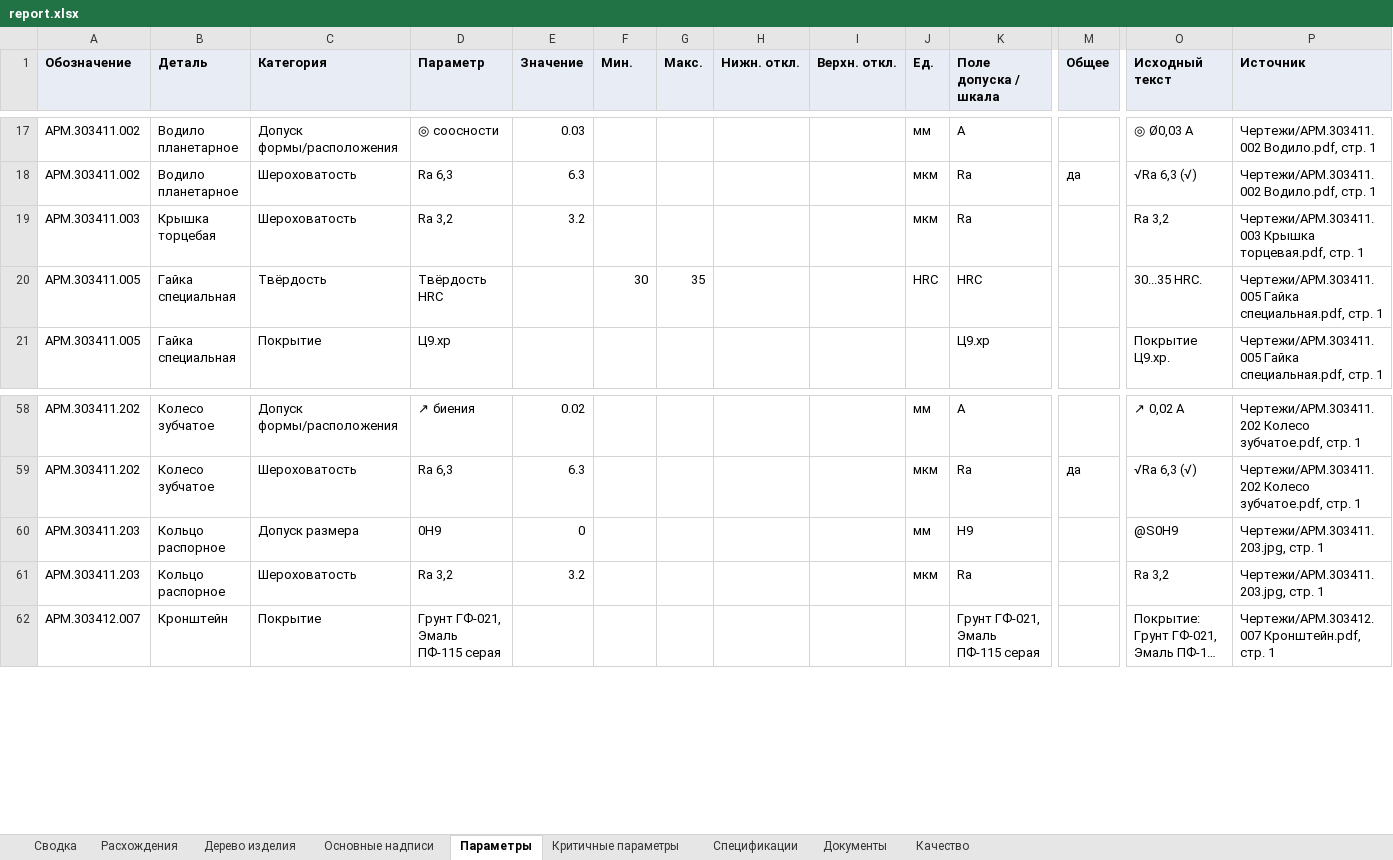
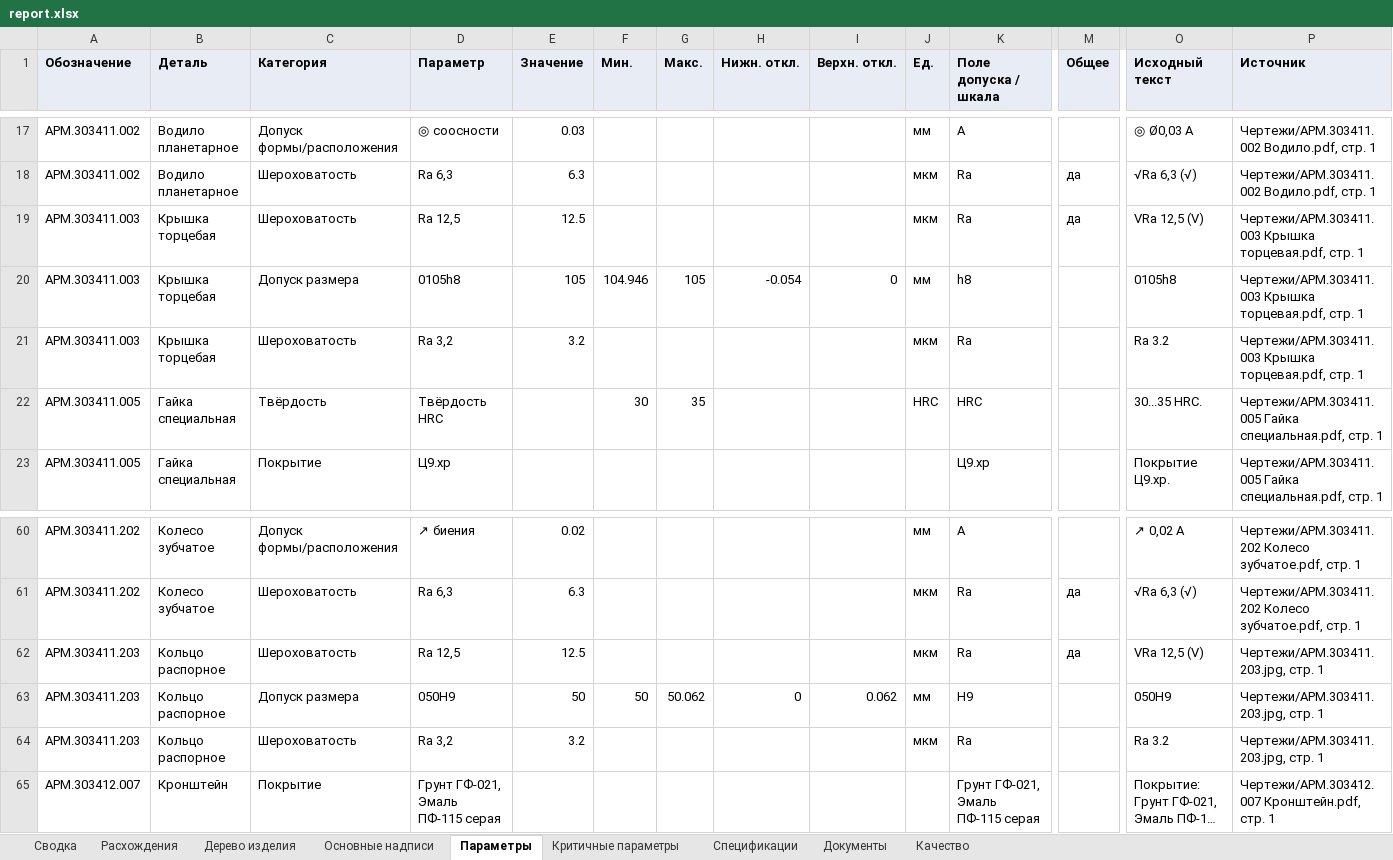
Before and after one commit to EkaterinaGrisha/ARM, an Excel workbook: frontend/public/demo/report.xlsx, sheet Параметры, drawn as a sheet; only a part is shown, gaps mark what is left out; long unchanged cells end in …; values as stored, in another font and other column widths than the file's, no borders; addresses are those after the commit; rows hold the shown columns only; the diff names each change by its address in the sheet, - before the commit and + after, or states it on an @@ line.

```diff
--- a/frontend/public/demo/report.xlsx (sheet Параметры)
+++ b/frontend/public/demo/report.xlsx (sheet Параметры)
+row 19: АРМ.303411.003 | Крышка торцебая | Шероховатость | Ra 12,5 | 12.5 |  |  |  |  | мкм | Ra | да | VRa 12,5 (V) | Чертежи/АРМ.303411.003 Крышка торцевая.pdf, стр. 1
+row 20: АРМ.303411.003 | Крышка торцебая | Допуск размера | 0105h8 | 105 | 104.946 | 105 | -0.054 | 0 | мм | h8 |  | 0105h8 | Чертежи/АРМ.303411.003 Крышка торцевая.pdf, стр. 1
-O21 (Исходный текст): Ra 3,2
+O21 (Исходный текст): Ra 3.2
+row 62: АРМ.303411.203 | Кольцо распорное | Шероховатость | Ra 12,5 | 12.5 |  |  |  |  | мкм | Ra | да | VRa 12,5 (V) | Чертежи/АРМ.303411.203.jpg, стр. 1
-D63 (Параметр): 0H9
+D63 (Параметр): 050H9
-E63 (Значение): 0
+E63 (Значение): 50
-F63 (Мин.): (empty)
+F63 (Мин.): 50
-G63 (Макс.): (empty)
+G63 (Макс.): 50.062
-H63 (Нижн. откл.): (empty)
+H63 (Нижн. откл.): 0
-I63 (Верхн. откл.): (empty)
+I63 (Верхн. откл.): 0.062
-O63 (Исходный текст): @S0H9
+O63 (Исходный текст): 050H9
-O64 (Исходный текст): Ra 3,2
+O64 (Исходный текст): Ra 3.2
```
Also changed, not shown: sheet Качество, sheet Основные надписи, sheet Критичные параметры, sheet Сводка, 26 other files.
